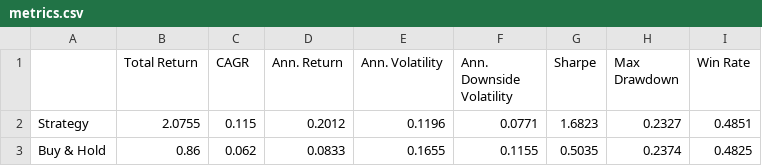
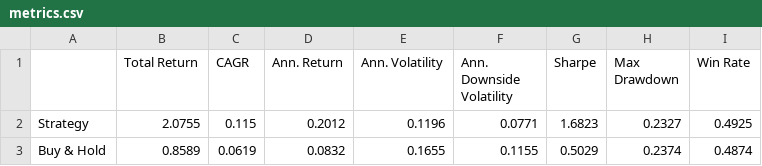
Before and after one commit to dof-studio/DivETF1X, a CSV file: metrics.csv, drawn as a sheet.

```diff
--- a/metrics.csv
+++ b/metrics.csv
@@ -1,3 +1,3 @@
 ,Total Return,CAGR,Ann. Return,Ann. Volatility,Ann. Downside Volatility,Sharpe,Max Drawdown,Win Rate
-Strategy,2.0755,0.115,0.2012,0.1196,0.0771,1.6823,0.2327,0.4851
-Buy & Hold,0.86,0.062,0.0833,0.1655,0.1155,0.5035,0.2374,0.4825
+Strategy,2.0755,0.115,0.2012,0.1196,0.0771,1.6823,0.2327,0.4925
+Buy & Hold,0.8589,0.0619,0.0832,0.1655,0.1155,0.5029,0.2374,0.4874
```
Also changed, not shown: wdata.csv, 1 other file.
